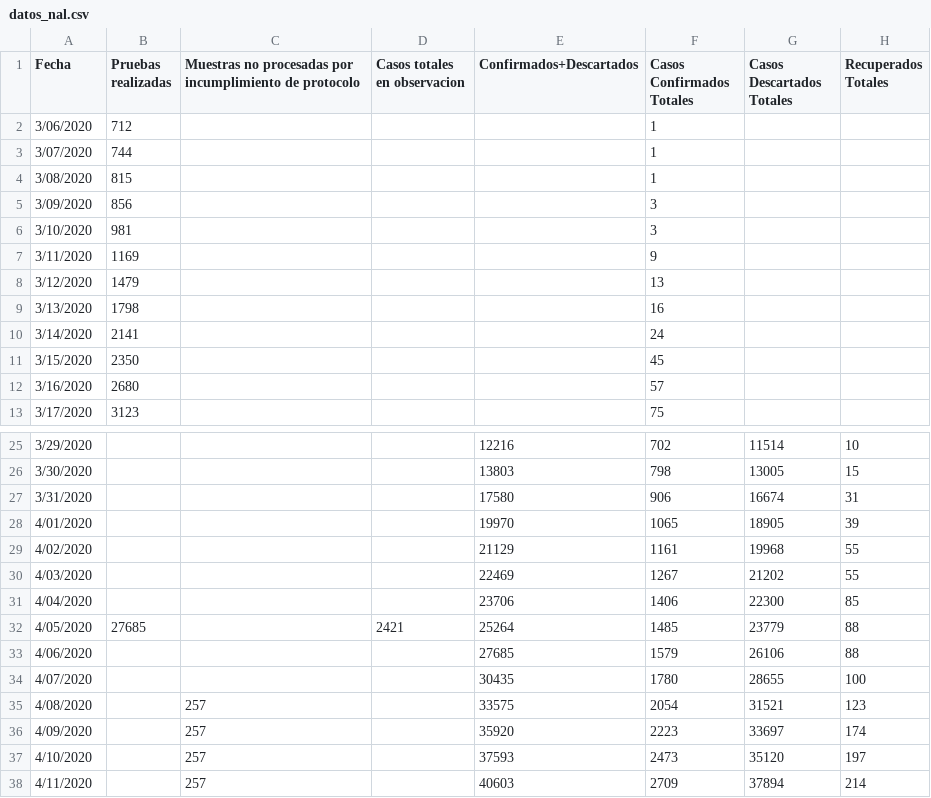
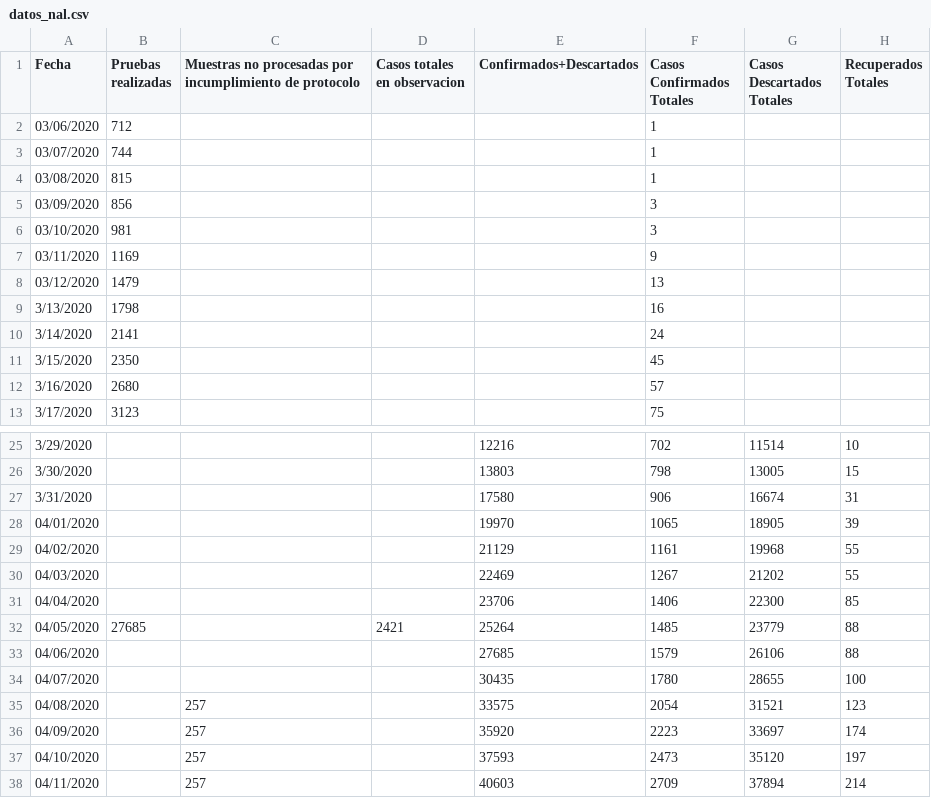
Before and after one commit to ideascol/covid19, a CSV file: data/datos_nal.csv, drawn as a sheet; only a part is shown, gaps mark what is left out; the diff names each change by its address in the sheet, - before the commit and + after, or states it on an @@ line.

```diff
--- a/data/datos_nal.csv
+++ b/data/datos_nal.csv
-A2 (Fecha): 3/06/2020
+A2 (Fecha): 03/06/2020
-A3 (Fecha): 3/07/2020
+A3 (Fecha): 03/07/2020
-A4 (Fecha): 3/08/2020
+A4 (Fecha): 03/08/2020
-A5 (Fecha): 3/09/2020
+A5 (Fecha): 03/09/2020
-A6 (Fecha): 3/10/2020
+A6 (Fecha): 03/10/2020
-A7 (Fecha): 3/11/2020
+A7 (Fecha): 03/11/2020
-A8 (Fecha): 3/12/2020
+A8 (Fecha): 03/12/2020
-A28 (Fecha): 4/01/2020
+A28 (Fecha): 04/01/2020
-A29 (Fecha): 4/02/2020
+A29 (Fecha): 04/02/2020
-A30 (Fecha): 4/03/2020
+A30 (Fecha): 04/03/2020
-A31 (Fecha): 4/04/2020
+A31 (Fecha): 04/04/2020
-A32 (Fecha): 4/05/2020
+A32 (Fecha): 04/05/2020
-A33 (Fecha): 4/06/2020
+A33 (Fecha): 04/06/2020
-A34 (Fecha): 4/07/2020
+A34 (Fecha): 04/07/2020
-A35 (Fecha): 4/08/2020
+A35 (Fecha): 04/08/2020
-A36 (Fecha): 4/09/2020
+A36 (Fecha): 04/09/2020
-A37 (Fecha): 4/10/2020
+A37 (Fecha): 04/10/2020
-A38 (Fecha): 4/11/2020
+A38 (Fecha): 04/11/2020
```
Also changed, not shown: 2 other files.
